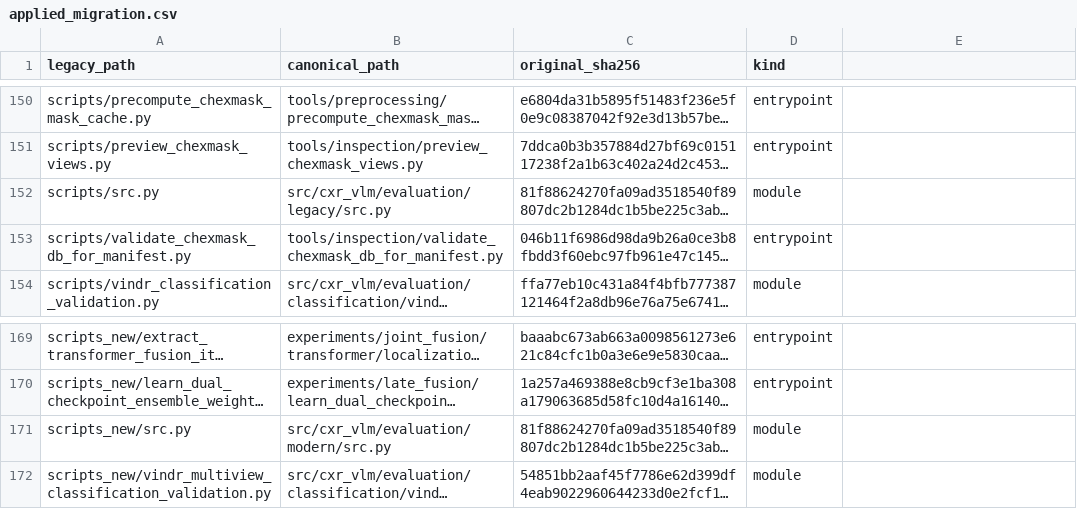
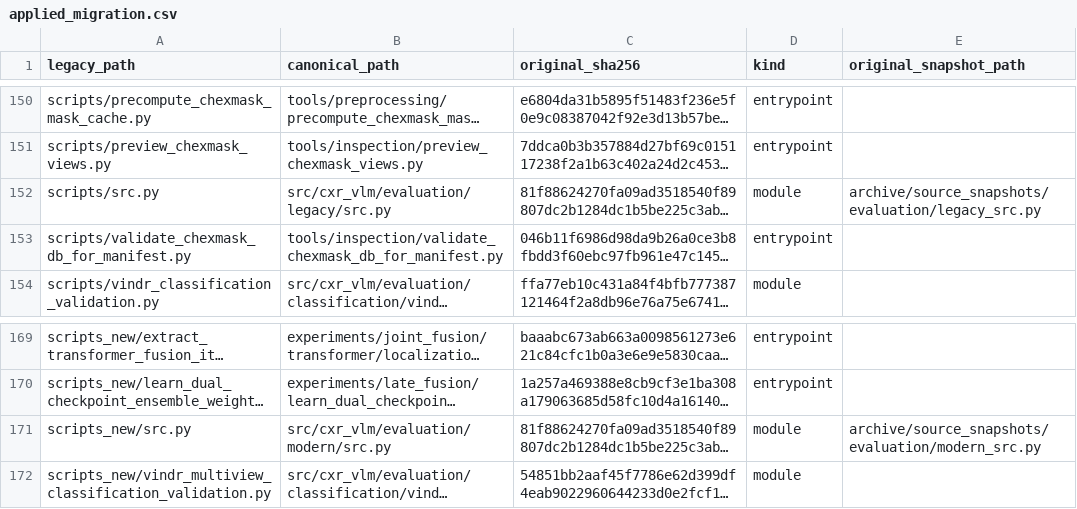
Before and after one commit to harshvardhan10/ALBEF, a CSV file: docs/audit/applied_migration.csv, drawn as a sheet; only a part is shown, gaps mark what is left out; long unchanged cells end in …; the diff names each change by its address in the sheet, - before the commit and + after, or states it on an @@ line.

Commit message:
feat: expose experiment model code and support safe local asset paths

```diff
--- a/docs/audit/applied_migration.csv
+++ b/docs/audit/applied_migration.csv
-E1: (empty)
+E1: original_snapshot_path
-E152 (original_snapshot_path): (empty)
+E152 (original_snapshot_path): archive/source_snapshots/evaluation/legacy_src.py
-E171 (original_snapshot_path): (empty)
+E171 (original_snapshot_path): archive/source_snapshots/evaluation/modern_src.py
```
Also changed, not shown: 32 other files.
